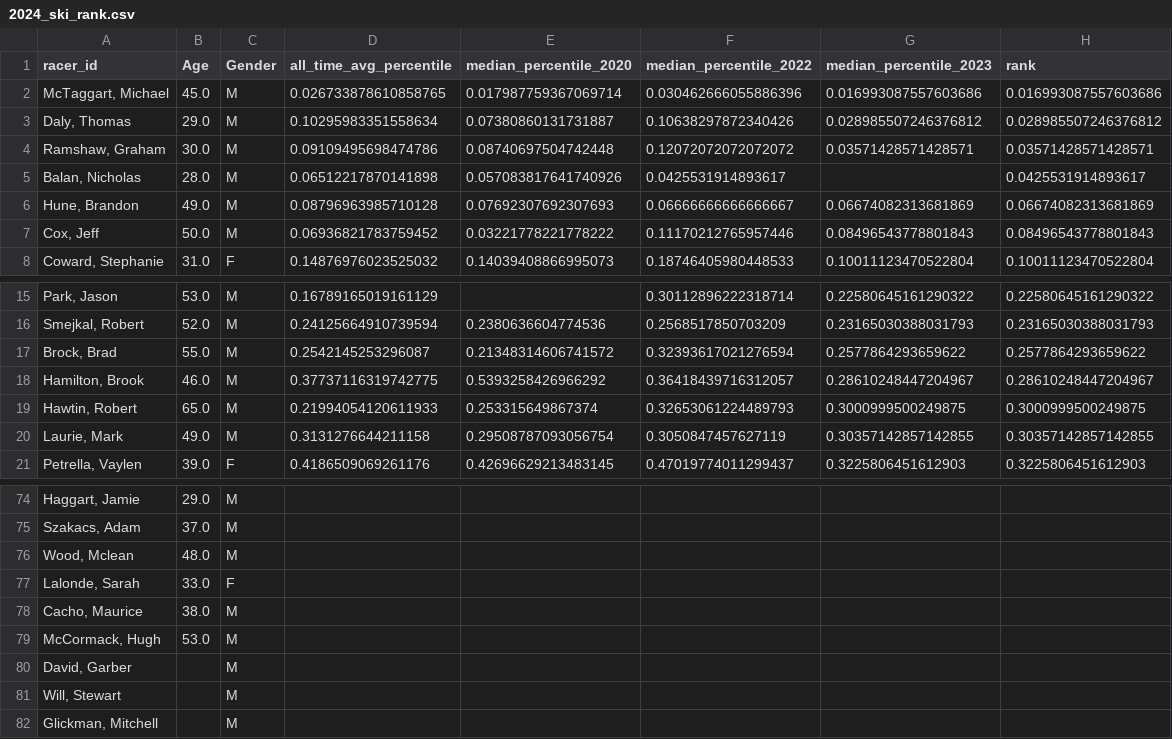
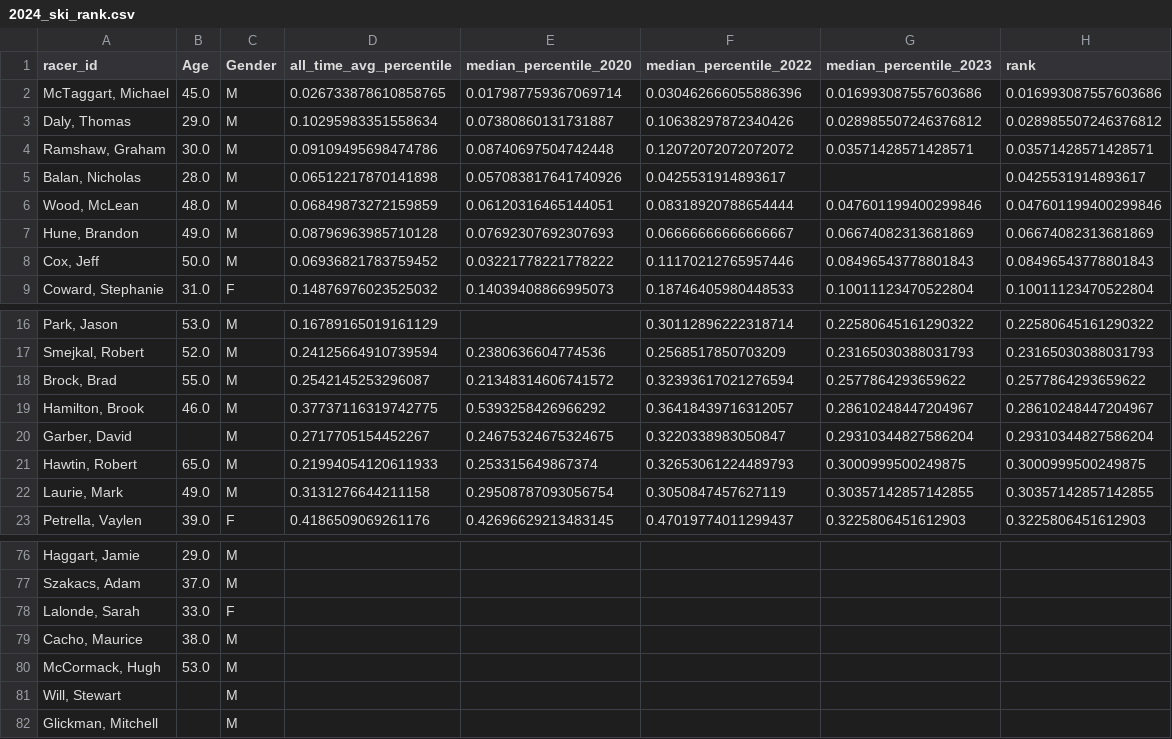
Before and after one commit to Cartar/FnG, a CSV file: data/2024_ski_rank.csv, drawn as a sheet; only a part is shown, gaps mark what is left out.

```diff
--- a/data/2024_ski_rank.csv
+++ b/data/2024_ski_rank.csv
@@ -5,2 +5,3 @@ racer_id,Age,Gender,all_time_avg_percentile,median_percentile_2020,median_percen
 "Balan, Nicholas",28.0,M,0.06512217870141898,0.057083817641740926,0.0425531914893617,,0.0425531914893617
+"Wood, McLean",48.0,M,0.06849873272159859,0.06120316465144051,0.08318920788654444,0.047601199400299846,0.047601199400299846
 "Hune, Brandon",49.0,M,0.08796963985710128,0.07692307692307693,0.06666666666666667,0.06674082313681869,0.06674082313681869
@@ -18,2 +19,3 @@ racer_id,Age,Gender,all_time_avg_percentile,median_percentile_2020,median_percen
 "Hamilton, Brook",46.0,M,0.37737116319742775,0.5393258426966292,0.36418439716312057,0.28610248447204967,0.28610248447204967
+"Garber, David",,M,0.2717705154452267,0.24675324675324675,0.3220338983050847,0.29310344827586204,0.29310344827586204
 "Hawtin, Robert",65.0,M,0.21994054120611933,0.253315649867374,0.32653061224489793,0.3000999500249875,0.3000999500249875
@@ -75,3 +77,2 @@ racer_id,Age,Gender,all_time_avg_percentile,median_percentile_2020,median_percen
 "Szakacs, Adam",37.0,M,,,,,
-"Wood, Mclean",48.0,M,,,,,
 "Lalonde, Sarah",33.0,F,,,,,
@@ -79,3 +80,2 @@ racer_id,Age,Gender,all_time_avg_percentile,median_percentile_2020,median_percen
 "McCormack, Hugh",53.0,M,,,,,
-"David, Garber",,M,,,,,
 "Will, Stewart",,M,,,,,
```
Also changed, not shown: data/FnG2024Racers.csv, 4 other files.
